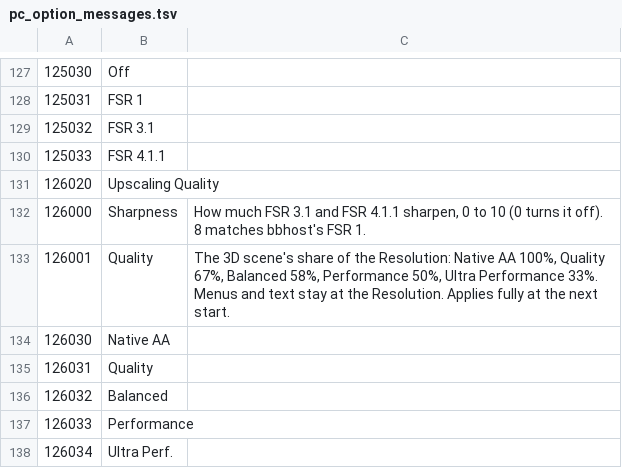
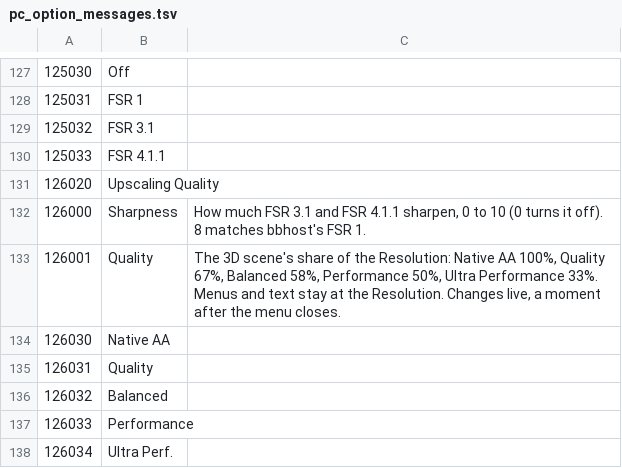
Before and after one commit to Heliasyu/bbhost-vk, a TSV file: tools/pc_option_messages.tsv, drawn as a sheet; only a part is shown, gaps mark what is left out.

```diff
--- a/tools/pc_option_messages.tsv
+++ b/tools/pc_option_messages.tsv
@@ -132,3 +132,3 @@
 126000	Sharpness	How much FSR 3.1 and FSR 4.1.1 sharpen, 0 to 10 (0 turns it off). 8 matches bbhost's FSR 1.
-126001	Quality	The 3D scene's share of the Resolution: Native AA 100%, Quality 67%, Balanced 58%, Performance 50%, Ultra Performance 33%. Menus and text stay at the Resolution. Applies fully at the next start.
+126001	Quality	The 3D scene's share of the Resolution: Native AA 100%, Quality 67%, Balanced 58%, Performance 50%, Ultra Performance 33%. Menus and text stay at the Resolution. Changes live, a moment after the menu closes.
 126030	Native AA	
```
Also changed, not shown: 2 other files.
